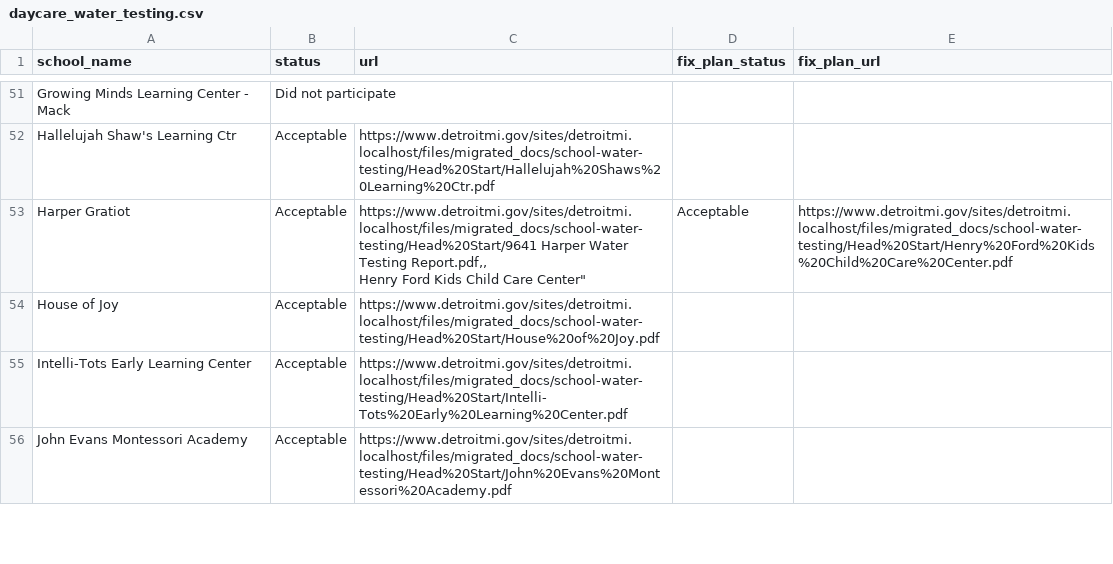
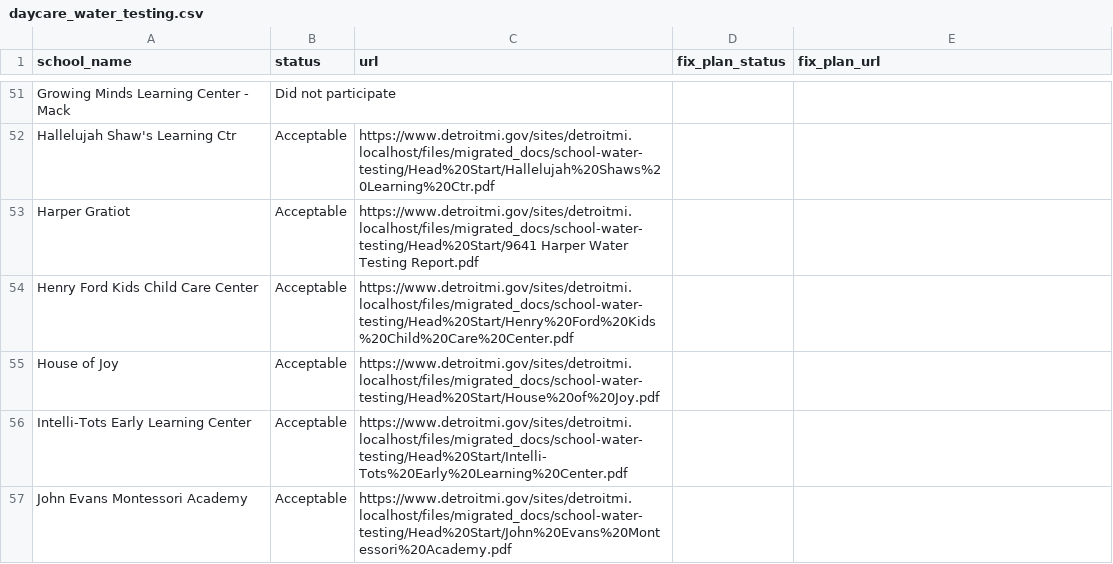
Before and after one commit to CityOfDetroit/website_scripts, a CSV file: automated_web_pages/daycare_water_testing.csv, drawn as a sheet; only a part is shown, gaps mark what is left out.

Commit message:
Day care csv:  fix missing quote

```diff
--- a/automated_web_pages/daycare_water_testing.csv
+++ b/automated_web_pages/daycare_water_testing.csv
@@ -52,4 +52,4 @@
 "Hallelujah Shaw's Learning Ctr","Acceptable","https://www.detroitmi.gov/sites/detroitmi.localhost/files/migrated_docs/school-water-testing/Head%20Start/Hallelujah%20Shaws%20Learning%20Ctr.pdf",,
-"Harper Gratiot","Acceptable","https://www.detroitmi.gov/sites/detroitmi.localhost/files/migrated_docs/school-water-testing/Head%20Start/9641 Harper Water Testing Report.pdf,,
-"Henry Ford Kids Child Care Center","Acceptable","https://www.detroitmi.gov/sites/detroitmi.localhost/files/migrated_docs/school-water-testing/Head%20Start/Henry%20Ford%20Kids%20Child%20Care%20Center.pdf",,
+"Harper Gratiot","Acceptable","https://www.detroitmi.gov/sites/detroitmi.localhost/files/migrated_docs/school-water-testing/Head%20Start/9641 Harper Water Testing Report.pdf",,
+"Henry Ford Kids Child Care Center","Acceptable","https://www.detroitmi.gov/sites/detroitmi.localhost/files/migrated_docs/school-water-testing/Head%20Start/Henry%20Ford%20Kids%20Child%20Care%20Center.pdf",,
 "House of Joy","Acceptable","https://www.detroitmi.gov/sites/detroitmi.localhost/files/migrated_docs/school-water-testing/Head%20Start/House%20of%20Joy.pdf",,
```
